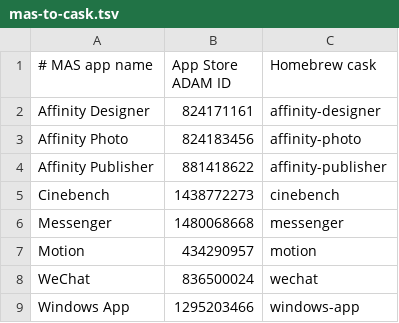
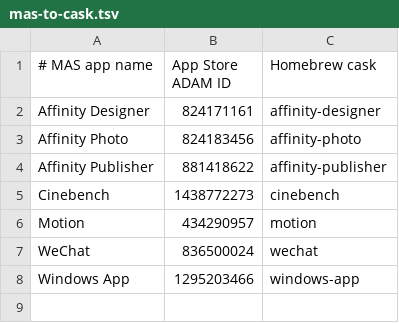
Before and after one commit to iamtatsuki05/dotfiles, a TSV file: config/nix/mas-to-cask.tsv, drawn as a sheet.

Commit message:
feat: remove Messenger from Homebrew fallback and migration files

```diff
--- a/config/nix/mas-to-cask.tsv
+++ b/config/nix/mas-to-cask.tsv
@@ -5,3 +5,2 @@ Affinity Publisher	881418622	affinity-publisher
 Cinebench	1438772273	cinebench
-Messenger	1480068668	messenger
 Motion	434290957	motion
```
Also changed, not shown: config/nix/migrated-mas-apps.tsv, 2 other files.
